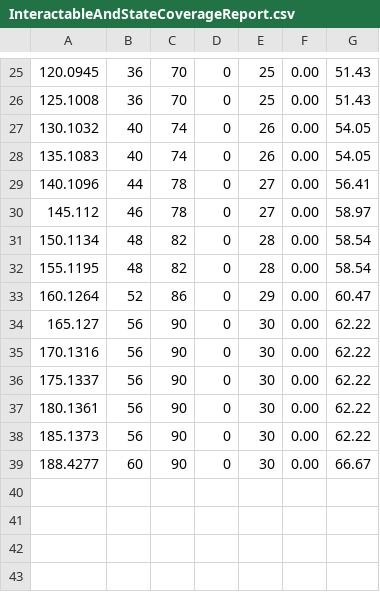
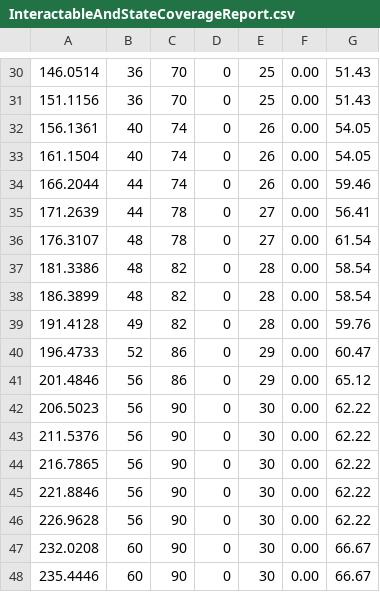
Before and after one commit to TsingPig/UnityCityView, a CSV file: _Experiment/InteractableAndStateCoverageReport.csv, drawn as a sheet; only a part is shown, gaps mark what is left out; the diff covers the shown part only.

```diff
--- a/_Experiment/InteractableAndStateCoverageReport.csv
+++ b/_Experiment/InteractableAndStateCoverageReport.csv
@@ -25,15 +30,19 @@
-120.0945,36,70,0,25,0.00,51.43
-125.1008,36,70,0,25,0.00,51.43
-130.1032,40,74,0,26,0.00,54.05
-135.1083,40,74,0,26,0.00,54.05
-140.1096,44,78,0,27,0.00,56.41
-145.112,46,78,0,27,0.00,58.97
-150.1134,48,82,0,28,0.00,58.54
-155.1195,48,82,0,28,0.00,58.54
-160.1264,52,86,0,29,0.00,60.47
-165.127,56,90,0,30,0.00,62.22
-170.1316,56,90,0,30,0.00,62.22
-175.1337,56,90,0,30,0.00,62.22
-180.1361,56,90,0,30,0.00,62.22
-185.1373,56,90,0,30,0.00,62.22
-188.4277,60,90,0,30,0.00,66.67
+146.0514,36,70,0,25,0.00,51.43
+151.1156,36,70,0,25,0.00,51.43
+156.1361,40,74,0,26,0.00,54.05
+161.1504,40,74,0,26,0.00,54.05
+166.2044,44,74,0,26,0.00,59.46
+171.2639,44,78,0,27,0.00,56.41
+176.3107,48,78,0,27,0.00,61.54
+181.3386,48,82,0,28,0.00,58.54
+186.3899,48,82,0,28,0.00,58.54
+191.4128,49,82,0,28,0.00,59.76
+196.4733,52,86,0,29,0.00,60.47
+201.4846,56,86,0,29,0.00,65.12
+206.5023,56,90,0,30,0.00,62.22
+211.5376,56,90,0,30,0.00,62.22
+216.7865,56,90,0,30,0.00,62.22
+221.8846,56,90,0,30,0.00,62.22
+226.9628,56,90,0,30,0.00,62.22
+232.0208,60,90,0,30,0.00,66.67
+235.4446,60,90,0,30,0.00,66.67
```
Also changed, not shown: 5 added rows and 25 edited cells elsewhere in this file, 1 other file.
